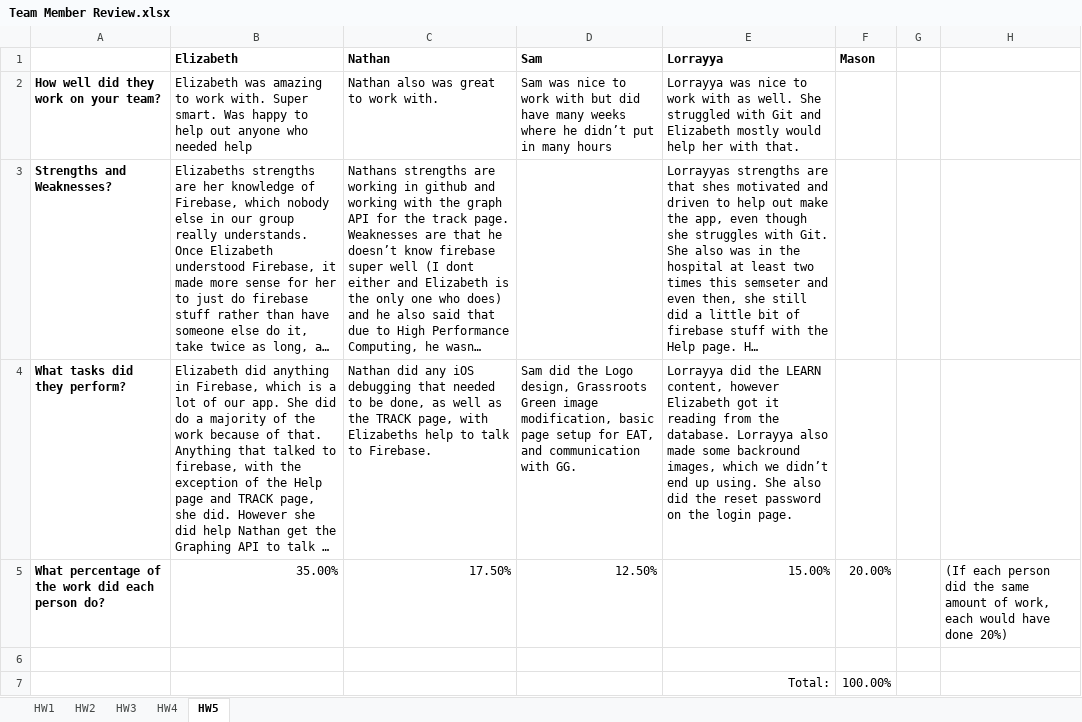
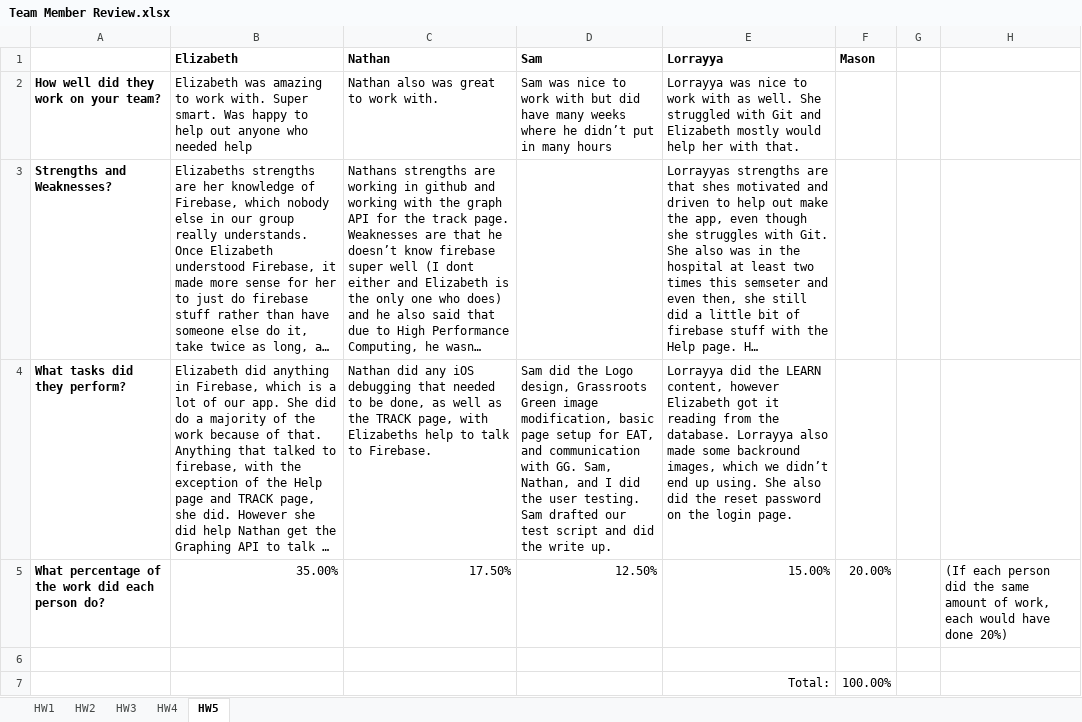
Before and after one commit to mvanmeurs/cs262, an Excel workbook: Team Member Review.xlsx, sheet HW5, drawn as a sheet; long unchanged cells end in …; values as stored, in another font and other column widths than the file's, no borders; the diff names each change by its address in the sheet, - before the commit and + after, or states it on an @@ line.

Commit message:
Homework5

```diff
--- a/Team Member Review.xlsx (sheet HW5)
+++ b/Team Member Review.xlsx (sheet HW5)
-D4 (Sam): …with GG.
+D4 (Sam): …with GG. Sam, Nathan, and I did the user testing. Sam drafted our test script and did the write up.
```
